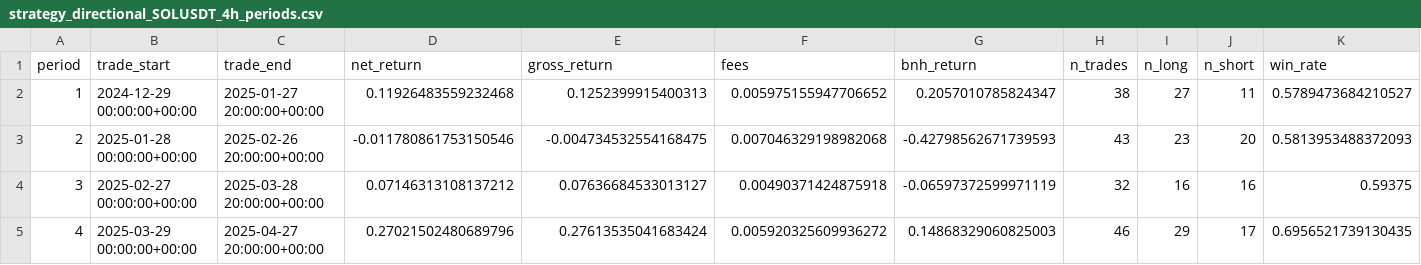
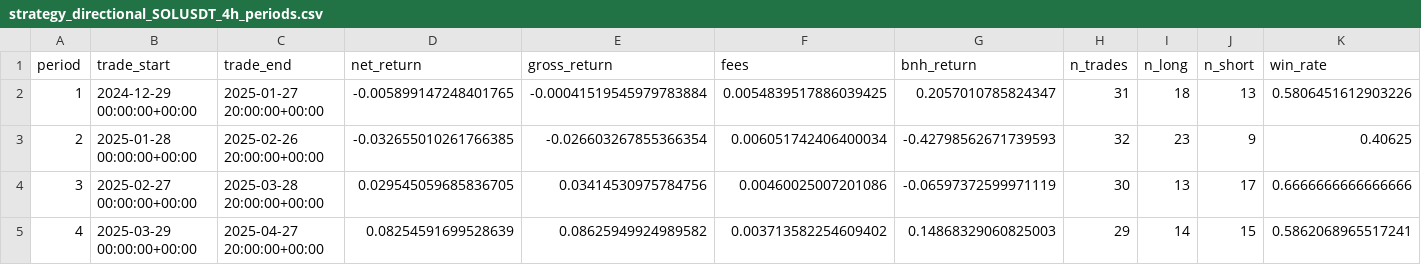
Before and after one commit to pojono/skytrade6, a CSV file: microstructure_research/results/strategy_directional_SOLUSDT_4h_periods.csv, drawn as a sheet; only a part is shown; the diff covers the shown part only; the diff names each change by its address in the sheet, - before the commit and + after, or states it on an @@ line.

```diff
--- a/microstructure_research/results/strategy_directional_SOLUSDT_4h_periods.csv
+++ b/microstructure_research/results/strategy_directional_SOLUSDT_4h_periods.csv
-D2 (net_return): 0.11926483559232468
+D2 (net_return): -0.005899147248401765
-E2 (gross_return): 0.1252399915400313
+E2 (gross_return): -0.00041519545979783884
-F2 (fees): 0.005975155947706652
+F2 (fees): 0.0054839517886039425
-H2 (n_trades): 38
+H2 (n_trades): 31
-I2 (n_long): 27
+I2 (n_long): 18
-J2 (n_short): 11
+J2 (n_short): 13
-K2 (win_rate): 0.5789473684210527
+K2 (win_rate): 0.5806451612903226
-D3 (net_return): -0.011780861753150546
+D3 (net_return): -0.032655010261766385
-E3 (gross_return): -0.004734532554168475
+E3 (gross_return): -0.026603267855366354
-F3 (fees): 0.007046329198982068
+F3 (fees): 0.006051742406400034
-H3 (n_trades): 43
+H3 (n_trades): 32
-J3 (n_short): 20
+J3 (n_short): 9
-K3 (win_rate): 0.5813953488372093
+K3 (win_rate): 0.40625
-D4 (net_return): 0.07146313108137212
+D4 (net_return): 0.029545059685836705
-E4 (gross_return): 0.07636684533013127
+E4 (gross_return): 0.03414530975784756
-F4 (fees): 0.00490371424875918
+F4 (fees): 0.00460025007201086
-H4 (n_trades): 32
+H4 (n_trades): 30
-I4 (n_long): 16
+I4 (n_long): 13
-J4 (n_short): 16
+J4 (n_short): 17
-K4 (win_rate): 0.59375
+K4 (win_rate): 0.6666666666666666
-D5 (net_return): 0.27021502480689796
+D5 (net_return): 0.08254591699528639
-E5 (gross_return): 0.27613535041683424
+E5 (gross_return): 0.08625949924989582
-F5 (fees): 0.005920325609936272
+F5 (fees): 0.003713582254609402
-H5 (n_trades): 46
+H5 (n_trades): 29
-I5 (n_long): 29
+I5 (n_long): 14
-J5 (n_short): 17
+J5 (n_short): 15
-K5 (win_rate): 0.6956521739130435
+K5 (win_rate): 0.5862068965517241
```
Also changed, not shown: 54 edited cells elsewhere in this file, microstructure_research/results/strategy_straddle_SOLUSDT_4h_periods.csv, 8 other files.
